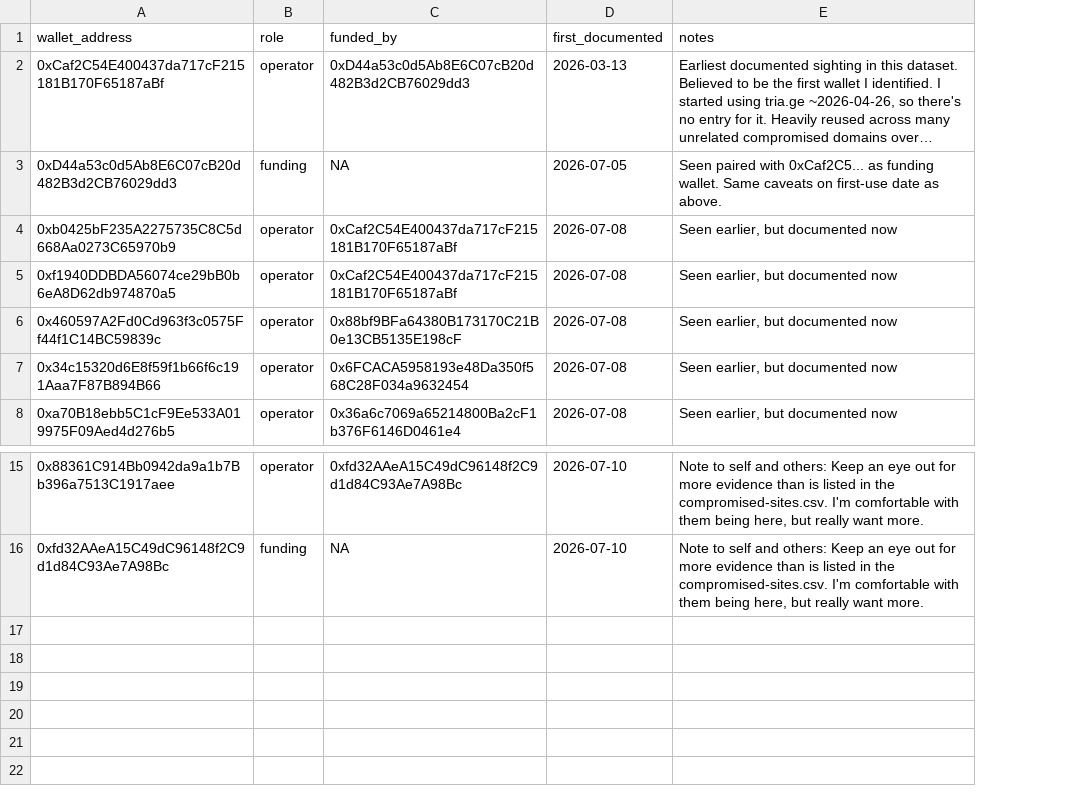
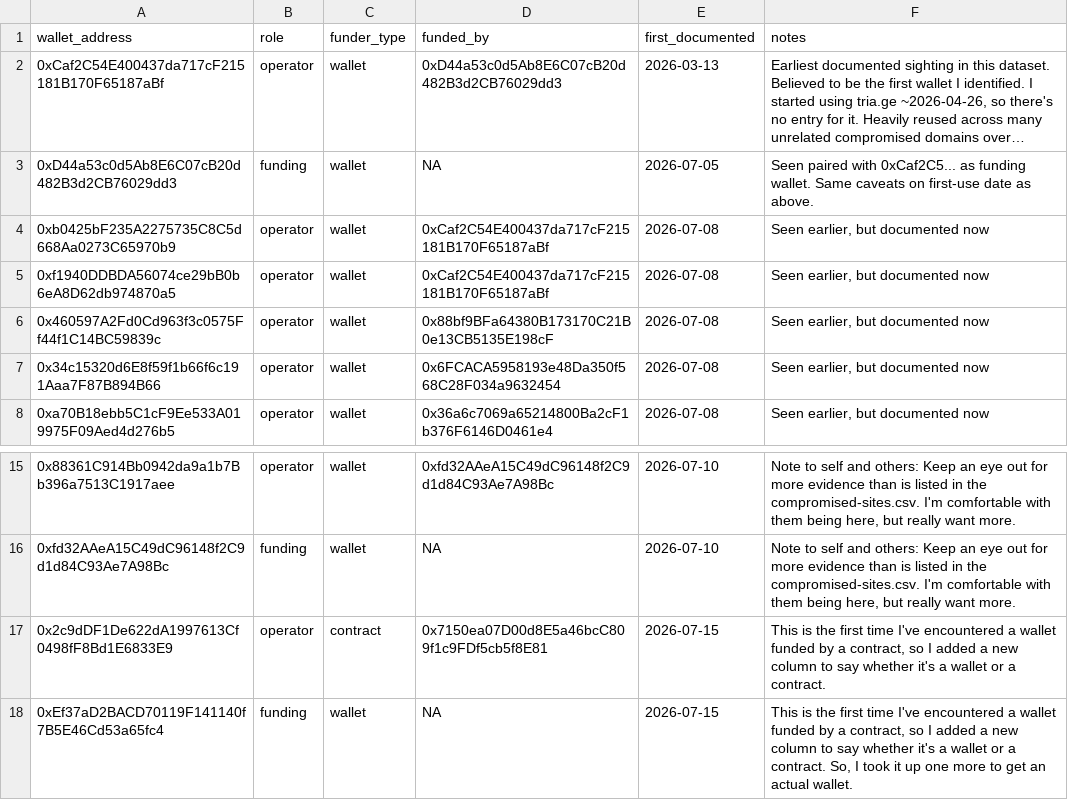
Before and after one commit to battlingamazons/compromised-sites-tracker, a CSV file: wallets.csv, drawn as a sheet; only a part is shown, gaps mark what is left out; long unchanged cells end in …; the diff names each change by its address in the sheet, - before the commit and + after, or states it on an @@ line.

Commit message:
Update wallets.csv
I encountered a wallet that is funded by a smart contract. I added a funder_type to account for that. I also went up as far as was necessary to get a funding wallet for it.

```diff
--- a/wallets.csv
+++ b/wallets.csv
+column C (funder_type), rows 2-8: all wallet; rows 15-16: wallet | wallet
+row 17: 0x2c9dDF1De622dA1997613Cf0498fF8Bd1E6833E9 | operator | contract | 0x7150ea07D00d8E5a46bcC809f1c9FDf5cb5f8E81 | 2026-07-15 | This is the first time I've encountered a wallet funded by a contract, so I added a new column to say whether it's a wallet or a contract.
+row 18: 0xEf37aD2BACD70119F141140f7B5E46Cd53a65fc4 | funding | wallet | NA | 2026-07-15 | This is the first time I've encountered a wallet funded by a contract, so I added a new column to say whether it's a wallet or a contract. So, I took it up one more to get an actual wallet.
```
